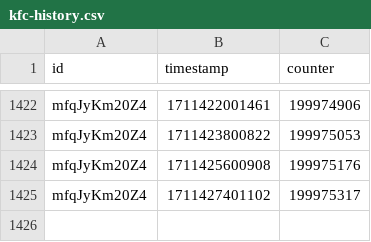
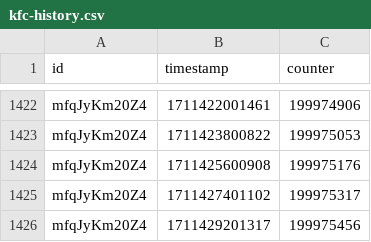
Before and after one commit to bulletin48/kfc200m, a CSV file: data/kfc-history.csv, drawn as a sheet; only a part is shown, gaps mark what is left out.

Commit message:
View count updated.

```diff
--- a/data/kfc-history.csv
+++ b/data/kfc-history.csv
@@ -1425 +1425,2 @@ mfqJyKm20Z4,1711425600908,199975176
 mfqJyKm20Z4,1711427401102,199975317
+mfqJyKm20Z4,1711429201317,199975456
```
Also changed, not shown: 1 other file.
